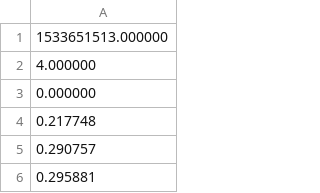
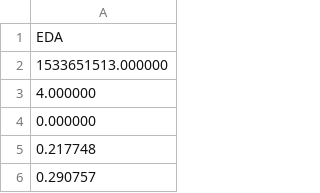
Before and after one commit to ykdevep/Proyectos, a CSV file: BancosDatos/E4/EDA.csv, drawn as a sheet; only a part is shown; the shorter side is filled out with more unchanged rows.

```diff
--- a/BancosDatos/E4/EDA.csv
+++ b/BancosDatos/E4/EDA.csv
@@ -1 +1,2 @@
+EDA
 1533651513.000000
```
Also changed, not shown: BancosDatos/E4/HR.csv, BancosDatos/E4/TEMP.csv, 1 other file.
